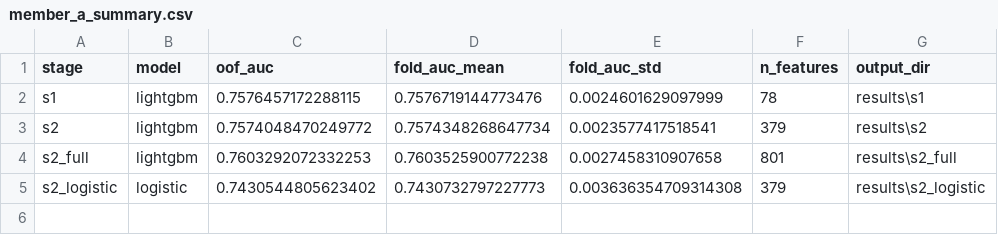
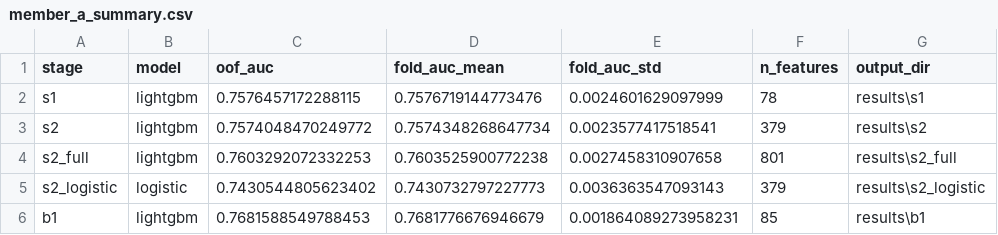
Before and after one commit to Zhenghao-Young/home-credit-reproduction, a CSV file: results/member_a_summary.csv, drawn as a sheet.

```diff
--- a/results/member_a_summary.csv
+++ b/results/member_a_summary.csv
@@ -4,2 +4,3 @@ s2,lightgbm,0.7574048470249772,0.7574348268647734,0.0023577417518541,379,results
 s2_full,lightgbm,0.7603292072332253,0.7603525900772238,0.0027458310907658,801,results\s2_full
-s2_logistic,logistic,0.7430544805623402,0.7430732797227773,0.003636354709314308,379,results\s2_logistic
+s2_logistic,logistic,0.7430544805623402,0.7430732797227773,0.0036363547093143,379,results\s2_logistic
+b1,lightgbm,0.7681588549788453,0.7681776676946679,0.001864089273958231,85,results\b1
```
Also changed, not shown: 9 other files.
